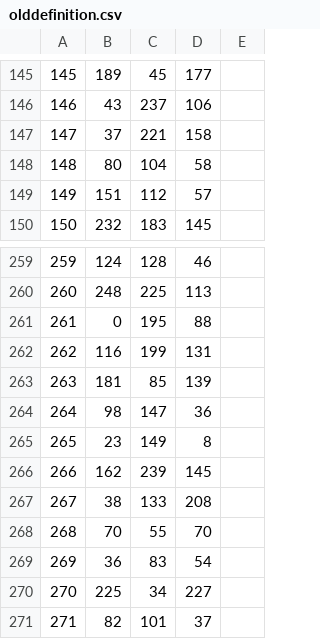
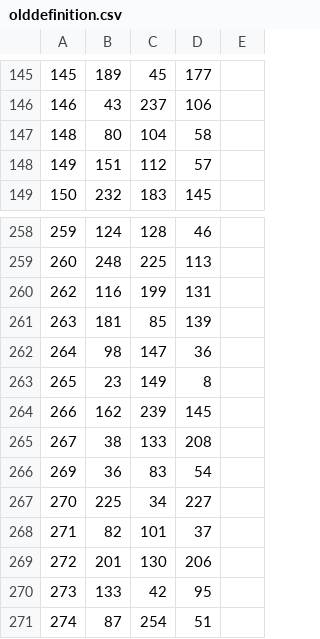
Before and after one commit to MarsRebellionEventGuy/EU40K, a CSV file: map/olddefinition.csv, drawn as a sheet; only a part is shown, gaps mark what is left out; the shorter side is filled out with more unchanged rows.

```diff
--- a/map/olddefinition.csv
+++ b/map/olddefinition.csv
@@ -146,3 +146,2 @@
 146;43;237;106;
-147;37;221;158;
 148;80;104;58;
@@ -260,3 +259,2 @@
 260;248;225;113;
-261;0;195;88;
 262;116;199;131;
@@ -267,3 +265,2 @@
 267;38;133;208;
-268;70;55;70;
 269;36;83;54;
```
Also changed, not shown: map/definition.csv, 7 other files.
